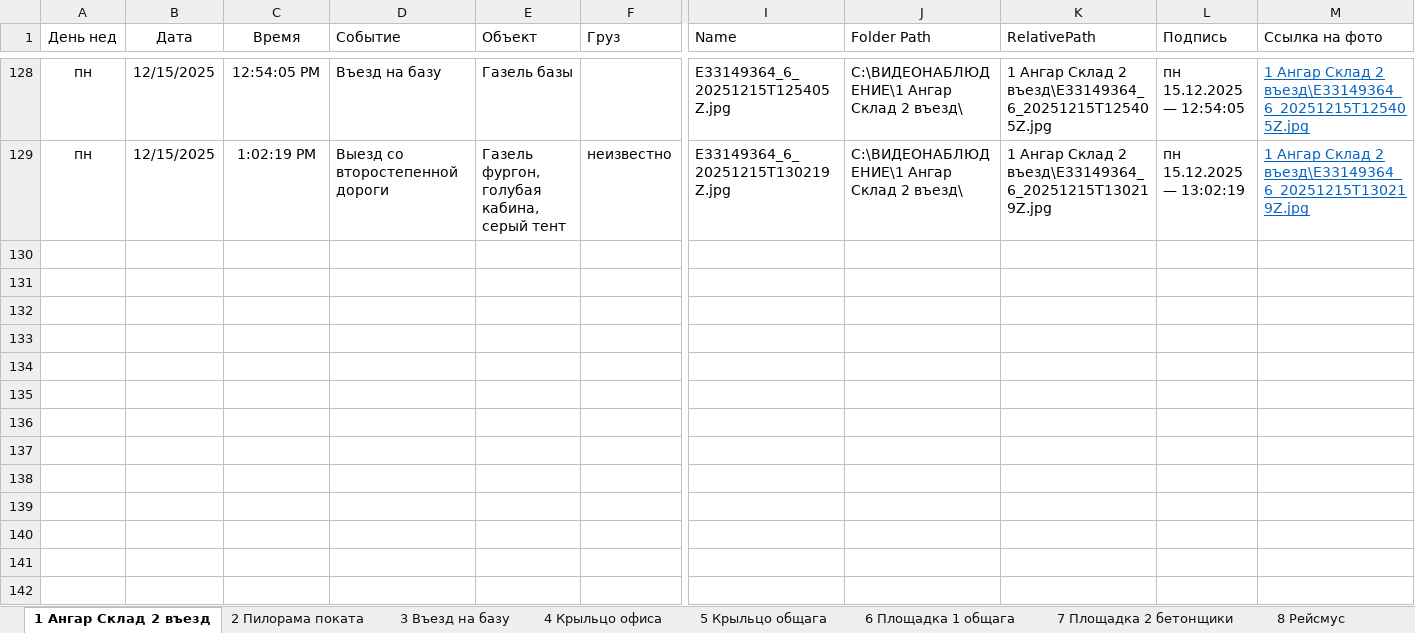
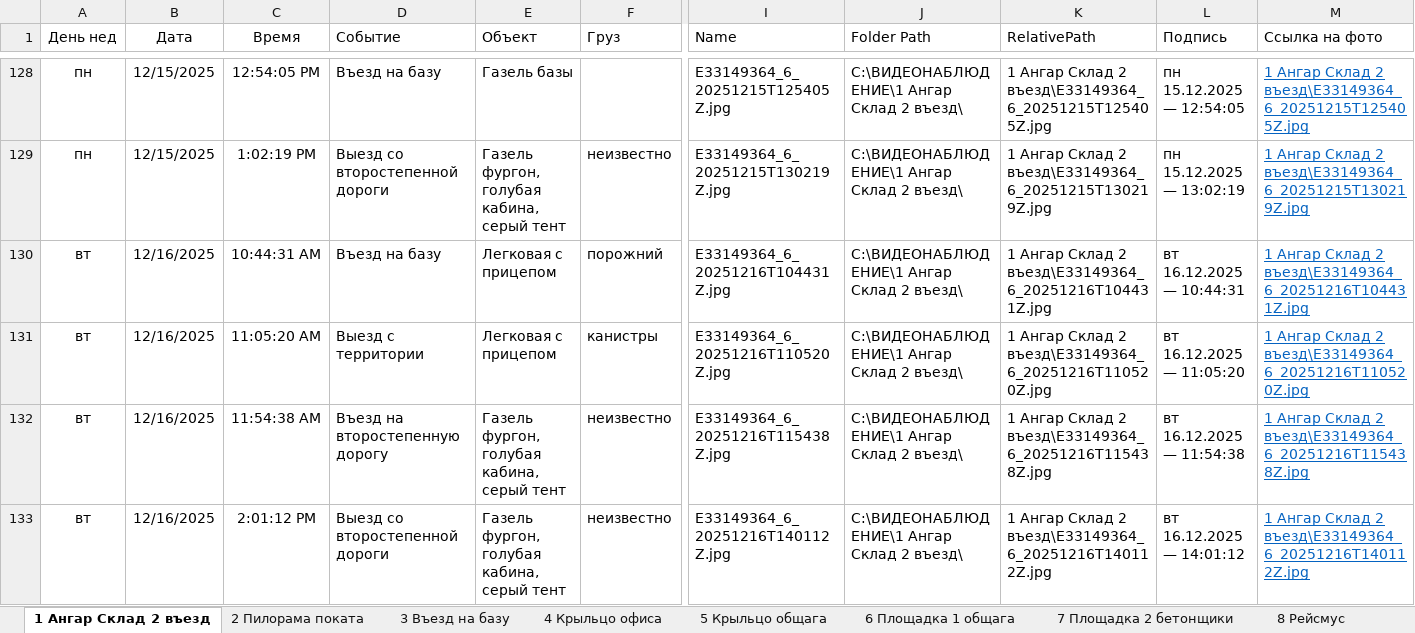
Before and after one commit to lartar02-cloud/asddd, an Excel workbook: journal.xlsx, sheet 1 Ангар Склад 2 въезд, drawn as a sheet; only a part is shown, gaps mark what is left out; values as stored, in another font and other column widths than the file's, no borders; conditional formats and table styles not drawn; rows hold the shown columns only; the diff names each change by its address in the sheet, - before the commit and + after, or states it on an @@ line.

```diff
--- a/journal.xlsx (sheet 1 Ангар Склад 2 въезд)
+++ b/journal.xlsx (sheet 1 Ангар Склад 2 въезд)
+row 130: вт | 12/16/2025 | 10:44:31 AM | Въезд на базу | Легковая с прицепом | порожний | E33149364_6_20251216T104431Z.jpg | C:\ВИДЕОНАБЛЮДЕНИЕ\1 Ангар Склад 2 въезд\ | 1 Ангар Склад 2 въезд\E33149364_6_20251216T104431Z.jpg | вт 16.12.2025 — 10:44:31 | 1 Ангар Склад 2 въезд\E33149364_6_20251216T104431Z.jpg
+row 131: вт | 12/16/2025 | 11:05:20 AM | Выезд с территории | Легковая с прицепом | канистры | E33149364_6_20251216T110520Z.jpg | C:\ВИДЕОНАБЛЮДЕНИЕ\1 Ангар Склад 2 въезд\ | 1 Ангар Склад 2 въезд\E33149364_6_20251216T110520Z.jpg | вт 16.12.2025 — 11:05:20 | 1 Ангар Склад 2 въезд\E33149364_6_20251216T110520Z.jpg
+row 132: вт | 12/16/2025 | 11:54:38 AM | Въезд на второстепенную дорогу | Газель фургон, голубая кабина, серый тент | неизвестно | E33149364_6_20251216T115438Z.jpg | C:\ВИДЕОНАБЛЮДЕНИЕ\1 Ангар Склад 2 въезд\ | 1 Ангар Склад 2 въезд\E33149364_6_20251216T115438Z.jpg | вт 16.12.2025 — 11:54:38 | 1 Ангар Склад 2 въезд\E33149364_6_20251216T115438Z.jpg
+row 133: вт | 12/16/2025 | 2:01:12 PM | Выезд со второстепенной дороги | Газель фургон, голубая кабина, серый тент | неизвестно | E33149364_6_20251216T140112Z.jpg | C:\ВИДЕОНАБЛЮДЕНИЕ\1 Ангар Склад 2 въезд\ | 1 Ангар Склад 2 въезд\E33149364_6_20251216T140112Z.jpg | вт 16.12.2025 — 14:01:12 | 1 Ангар Склад 2 въезд\E33149364_6_20251216T140112Z.jpg
```
Also changed, not shown: sheet СпрСобытий, sheet Загрузка, sheet Стороний транспорт, sheet 10 Сушилка навес, sheet 9 Ангар пилорама, sheet 8 Рейсмус, 9 more sheets, other sheet tabs, hidden cells, 41 other files.
